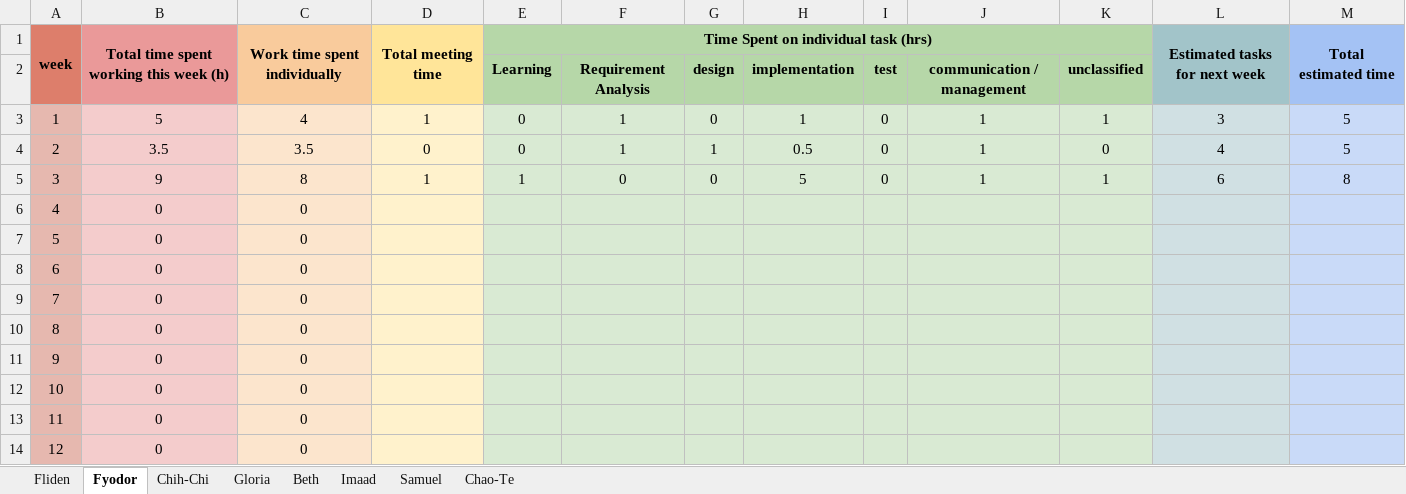
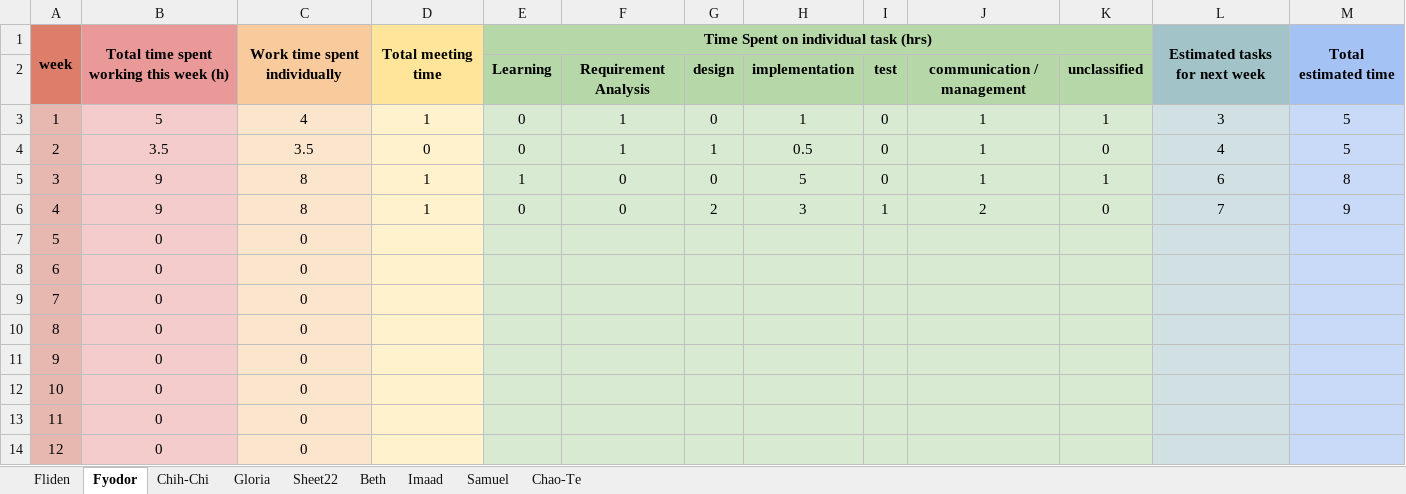
Before and after one commit to fydo23/mySurvey, an Excel workbook: Documentation/CS673F13P2_weeklyreport.xlsx, sheet Fyodor, drawn as a sheet; values as stored, in another font and other column widths than the file's, no borders; the diff names each change by its address in the sheet, - before the commit and + after, or states it on an @@ line.

```diff
--- a/Documentation/CS673F13P2_weeklyreport.xlsx (sheet Fyodor)
+++ b/Documentation/CS673F13P2_weeklyreport.xlsx (sheet Fyodor)
+sheet tab: Sheet22
-B6: 0
+B6: 9
-C6: 0
+C6: 8
-D6: (empty)
+D6: 1
-E6: (empty)
+E6: 0
-F6: (empty)
+F6: 0
-G6: (empty)
+G6: 2
-H6: (empty)
+H6: 3
-I6: (empty)
+I6: 1
-J6: (empty)
+J6: 2
-K6: (empty)
+K6: 0
-L6: (empty)
+L6: 7
-M6: (empty)
+M6: 9
```
Also changed, not shown: sheet Imaad, sheet Fliden, sheet Gloria, sheet Beth, sheet Chao-Te, sheet Samuel, 2 other files.
